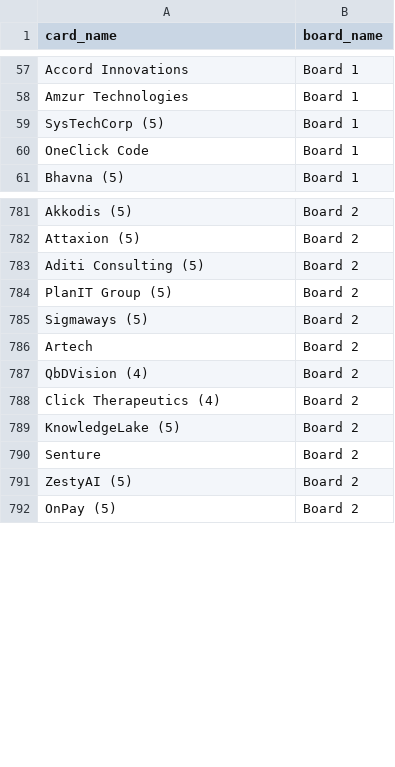
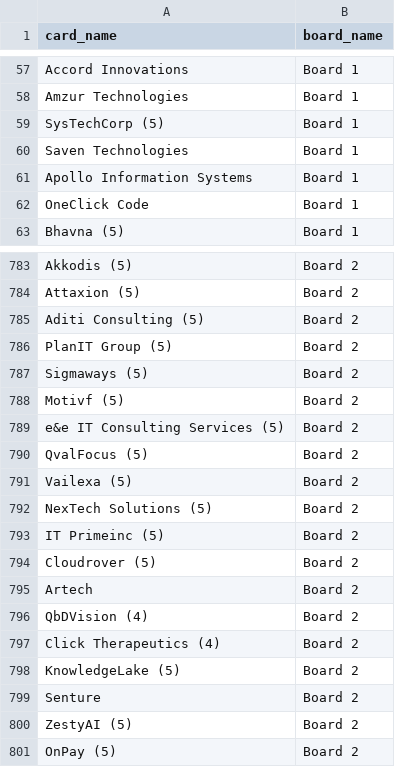
Before and after one commit to Falinkaz/autofdboardv1, a CSV file: cards_export.csv, drawn as a sheet; only a part is shown, gaps mark what is left out.

```diff
--- a/cards_export.csv
+++ b/cards_export.csv
@@ -59,2 +59,4 @@ Amzur Technologies,Board 1
 SysTechCorp (5),Board 1
+Saven Technologies,Board 1
+Apollo Information Systems,Board 1
 OneClick Code,Board 1
@@ -786,2 +788,9 @@ PlanIT Group (5),Board 2
 Sigmaways (5),Board 2
+Motivf (5),Board 2
+e&e IT Consulting Services (5),Board 2
+QvalFocus (5),Board 2
+Vailexa (5),Board 2
+NexTech Solutions (5),Board 2
+IT Primeinc (5),Board 2
+Cloudrover (5),Board 2
 Artech,Board 2
```
